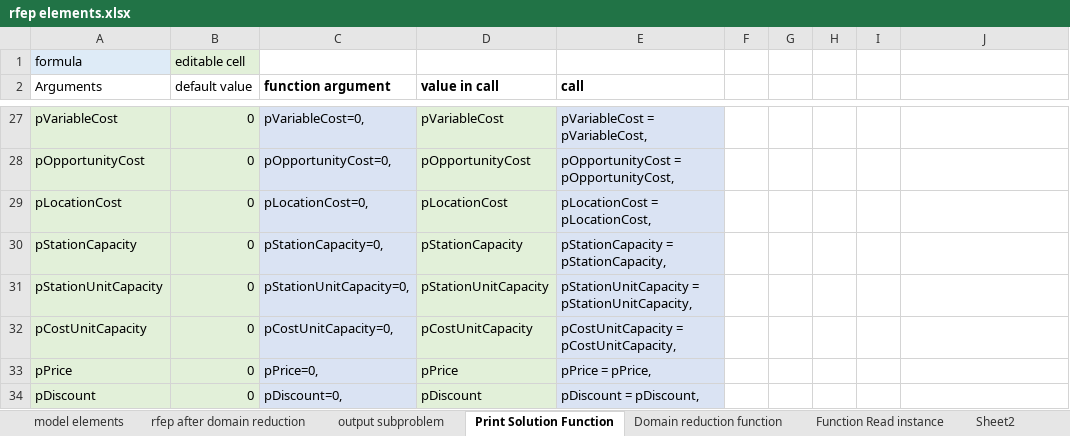
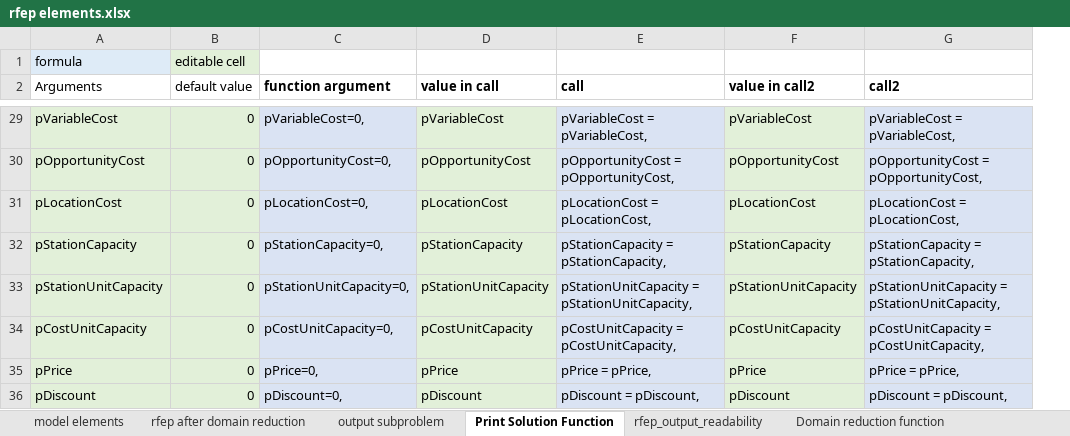
Before and after one commit to juanescasa/rfep_python_scripts, an Excel workbook: models/rfep elements.xlsx, sheet Print Solution Function, drawn as a sheet; only a part is shown, gaps mark what is left out; values as stored, in another font and other column widths than the file's, no borders; removed rows and columns are numbered as before the commit, all else as after; the diff covers the shown part only; the diff names each change by its address in the sheet, - before the commit and + after, or states it on an @@ line.

Commit message:
export function for scenario stats

```diff
--- a/models/rfep elements.xlsx (sheet Print Solution Function)
+++ b/models/rfep elements.xlsx (sheet Print Solution Function)
-sheet tab: Sheet2
+sheet tab: rfep_output_readability
-column F, empty
-column G, empty
-column H, empty
-column I, empty
+column F (value in call2), rows 29-36: pVariableCost | pOpportunityCost | pLocationCost | pStationCapacity | pStationUnitCapacity | pCostUnitCapacity | pPrice | pDiscount
-G2: (empty)
+G2: call2
-G29:G36 fill: none
+G29:G36 fill: #DAE3F3
-G29 (call2): (empty)
+G29 (call2): pVariableCost = pVariableCost,
-G30 (call2): (empty)
+G30 (call2): pOpportunityCost = pOpportunityCost,
-G31 (call2): (empty)
+G31 (call2): pLocationCost = pLocationCost,
-G32 (call2): (empty)
+G32 (call2): pStationCapacity = pStationCapacity,
-G33 (call2): (empty)
+G33 (call2): pStationUnitCapacity = pStationUnitCapacity,
-G34 (call2): (empty)
+G34 (call2): pCostUnitCapacity = pCostUnitCapacity,
-G35 (call2): (empty)
+G35 (call2): pPrice = pPrice,
-G36 (call2): (empty)
+G36 (call2): pDiscount = pDiscount,
```
Also changed, not shown: 2 added rows, 20 edited cells and cell formats elsewhere in this sheet, formulas that keep their value, 6 other files.
